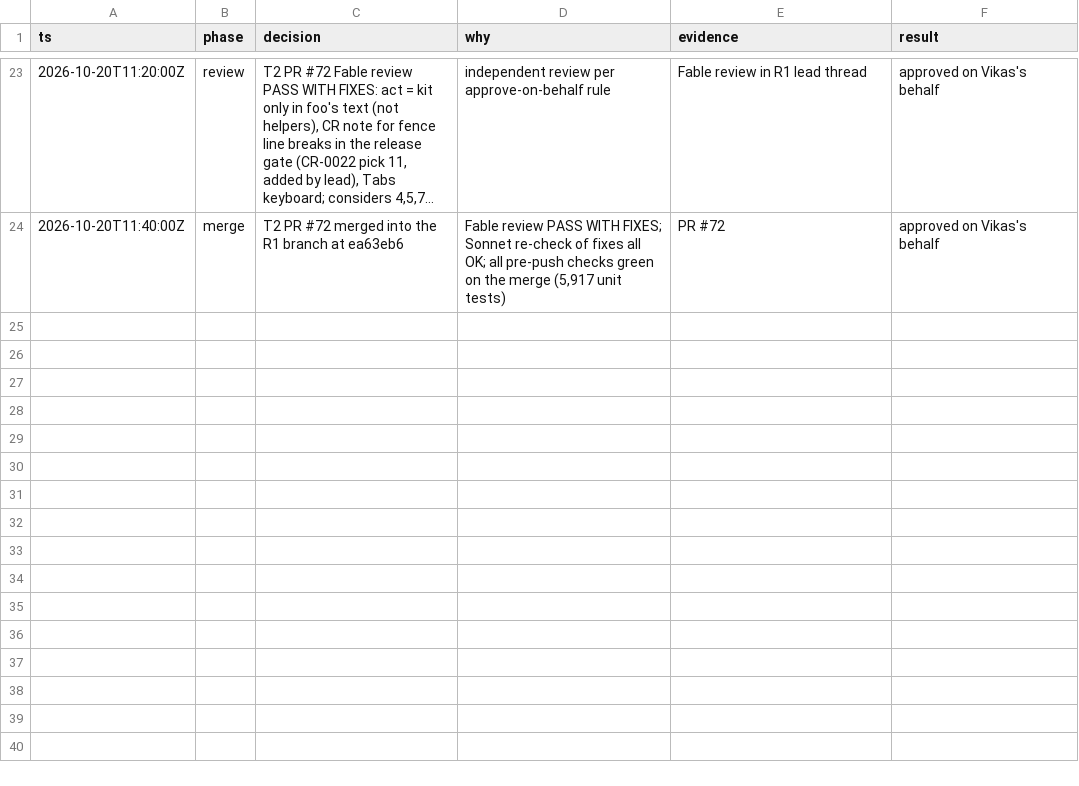
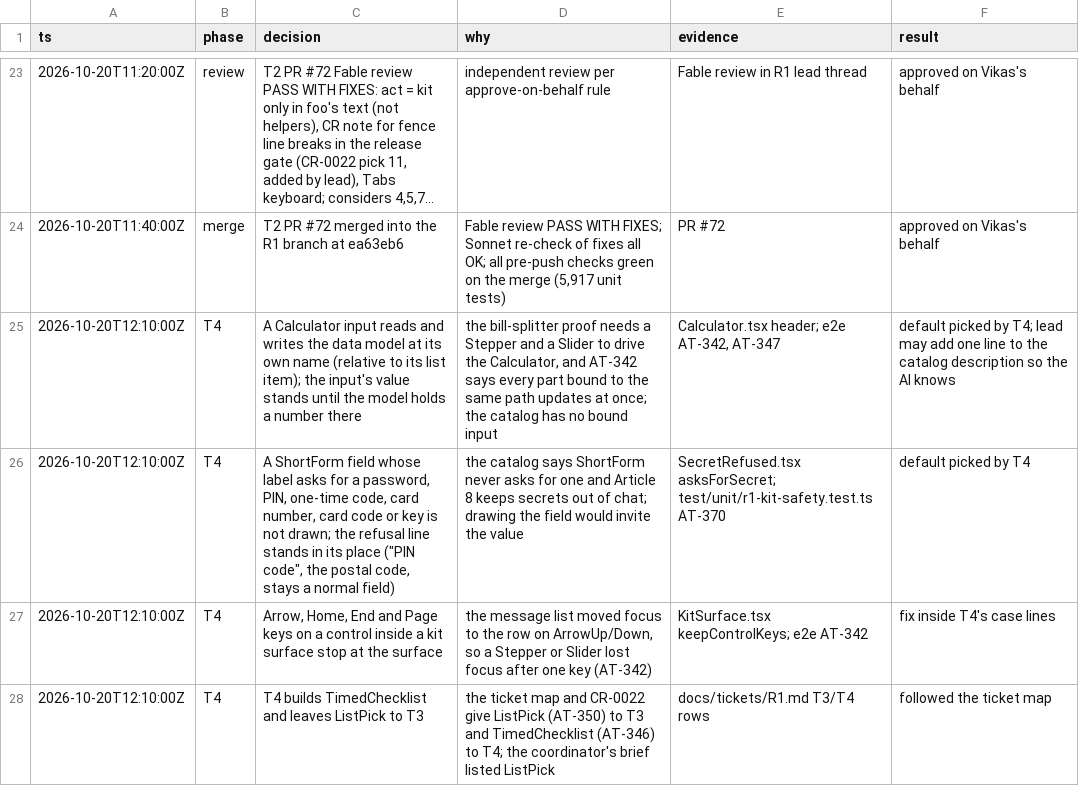
Before and after one commit to vikas53953/foo-agent, a TSV file: docs/decisions/R1.tsv, drawn as a sheet; only a part is shown, gaps mark what is left out; long unchanged cells end in ….

```diff
--- a/docs/decisions/R1.tsv
+++ b/docs/decisions/R1.tsv
@@ -24 +24,5 @@ ts	phase	decision	why	evidence	result
 2026-10-20T11:40:00Z	merge	T2 PR #72 merged into the R1 branch at ea63eb6	Fable review PASS WITH FIXES; Sonnet re-check of fixes all OK; all pre-push checks green on the merge (5,917 unit tests)	PR #72	approved on Vikas's behalf
+2026-10-20T12:10:00Z	T4	A Calculator input reads and writes the data model at its own name (relative to its list item); the input's value stands until the model holds a number there	the bill-splitter proof needs a Stepper and a Slider to drive the Calculator, and AT-342 says every part bound to the same path updates at once; the catalog has no bound input	Calculator.tsx header; e2e AT-342, AT-347	default picked by T4; lead may add one line to the catalog description so the AI knows
+2026-10-20T12:10:00Z	T4	A ShortForm field whose label asks for a password, PIN, one-time code, card number, card code or key is not drawn; the refusal line stands in its place ("PIN code", the postal code, stays a normal field)	the catalog says ShortForm never asks for one and Article 8 keeps secrets out of chat; drawing the field would invite the value	SecretRefused.tsx asksForSecret; test/unit/r1-kit-safety.test.ts AT-370	default picked by T4
+2026-10-20T12:10:00Z	T4	Arrow, Home, End and Page keys on a control inside a kit surface stop at the surface	the message list moved focus to the row on ArrowUp/Down, so a Stepper or Slider lost focus after one key (AT-342)	KitSurface.tsx keepControlKeys; e2e AT-342	fix inside T4's case lines
+2026-10-20T12:10:00Z	T4	T4 builds TimedChecklist and leaves ListPick to T3	the ticket map and CR-0022 give ListPick (AT-350) to T3 and TimedChecklist (AT-346) to T4; the coordinator's brief listed ListPick	docs/tickets/R1.md T3/T4 rows	followed the ticket map
```
Also changed, not shown: spec/trace.csv, 18 other files.
